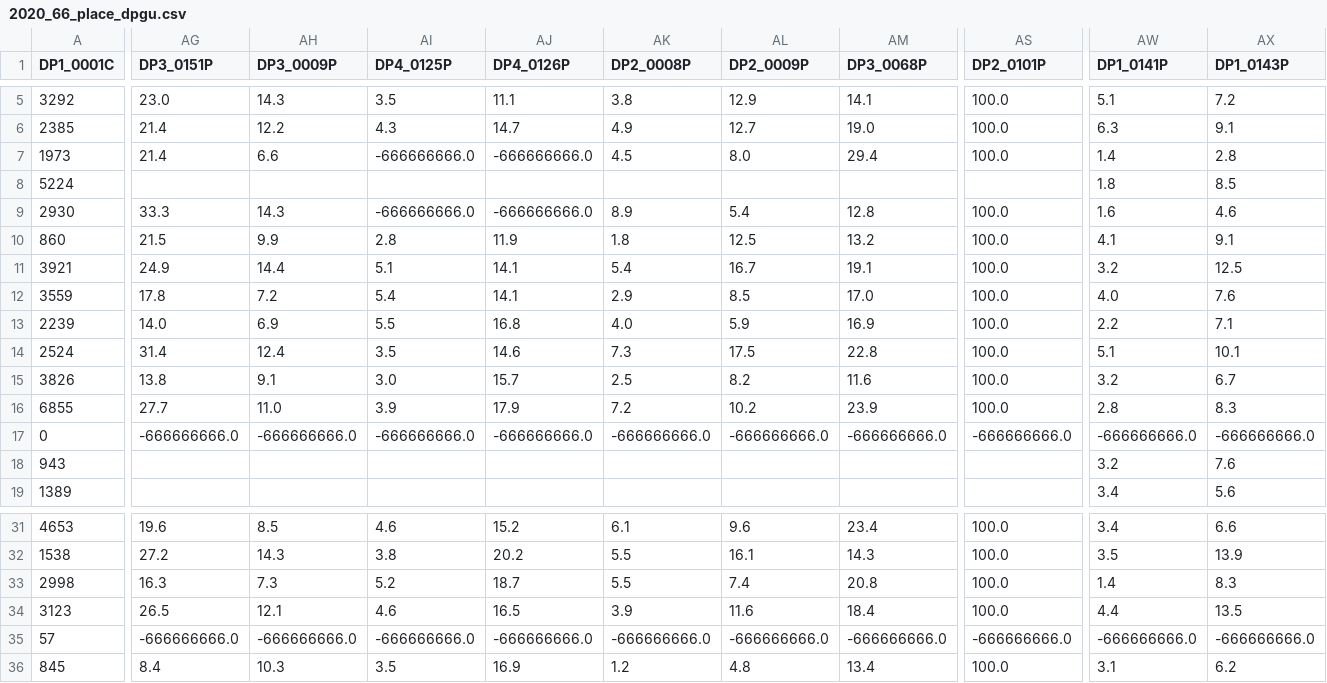
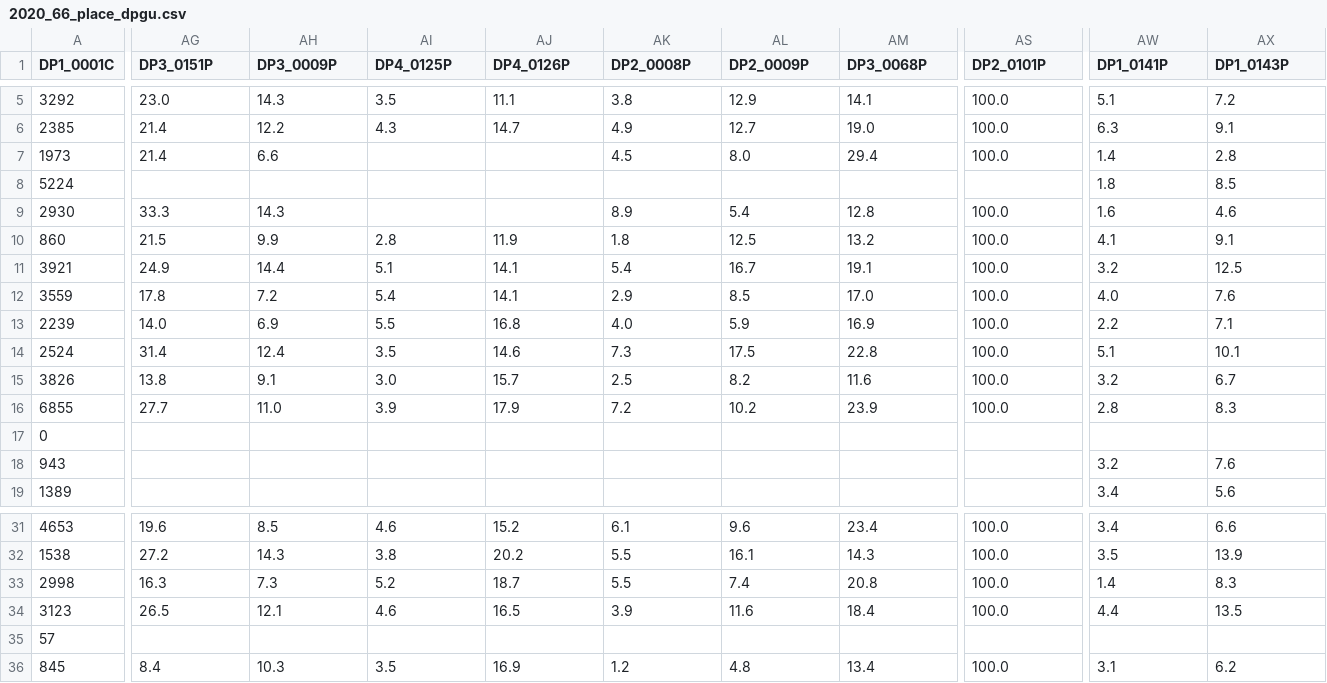
Before and after one commit to GeospatialCentroid/Guam_SVI_Calculator, a CSV file: cache/2020_66_place_dpgu.csv, drawn as a sheet; only a part is shown, gaps mark what is left out; the diff covers the shown part only; the diff names each change by its address in the sheet, - before the commit and + after, or states it on an @@ line.

```diff
--- a/cache/2020_66_place_dpgu.csv
+++ b/cache/2020_66_place_dpgu.csv
-AI7 (DP4_0125P): -666666666.0
+AI7 (DP4_0125P): (empty)
-AJ7 (DP4_0126P): -666666666.0
+AJ7 (DP4_0126P): (empty)
-AI9 (DP4_0125P): -666666666.0
+AI9 (DP4_0125P): (empty)
-AJ9 (DP4_0126P): -666666666.0
+AJ9 (DP4_0126P): (empty)
-AG17 (DP3_0151P): -666666666.0
+AG17 (DP3_0151P): (empty)
-AH17 (DP3_0009P): -666666666.0
+AH17 (DP3_0009P): (empty)
-AI17 (DP4_0125P): -666666666.0
+AI17 (DP4_0125P): (empty)
-AJ17 (DP4_0126P): -666666666.0
+AJ17 (DP4_0126P): (empty)
-AK17 (DP2_0008P): -666666666.0
+AK17 (DP2_0008P): (empty)
-AL17 (DP2_0009P): -666666666.0
+AL17 (DP2_0009P): (empty)
-AM17 (DP3_0068P): -666666666.0
+AM17 (DP3_0068P): (empty)
-AS17 (DP2_0101P): -666666666.0
+AS17 (DP2_0101P): (empty)
-AW17 (DP1_0141P): -666666666.0
+AW17 (DP1_0141P): (empty)
-AX17 (DP1_0143P): -666666666.0
+AX17 (DP1_0143P): (empty)
-AG35 (DP3_0151P): -666666666.0
+AG35 (DP3_0151P): (empty)
-AH35 (DP3_0009P): -666666666.0
+AH35 (DP3_0009P): (empty)
-AI35 (DP4_0125P): -666666666.0
+AI35 (DP4_0125P): (empty)
-AJ35 (DP4_0126P): -666666666.0
+AJ35 (DP4_0126P): (empty)
-AK35 (DP2_0008P): -666666666.0
+AK35 (DP2_0008P): (empty)
-AL35 (DP2_0009P): -666666666.0
+AL35 (DP2_0009P): (empty)
-AM35 (DP3_0068P): -666666666.0
+AM35 (DP3_0068P): (empty)
-AS35 (DP2_0101P): -666666666.0
+AS35 (DP2_0101P): (empty)
-AW35 (DP1_0141P): -666666666.0
+AW35 (DP1_0141P): (empty)
-AX35 (DP1_0143P): -666666666.0
+AX35 (DP1_0143P): (empty)
```
Also changed, not shown: 32 edited cells elsewhere in this file, hsi_output_themes.csv, 2 other files.
